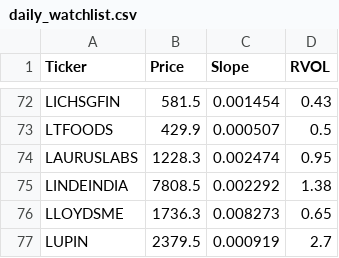
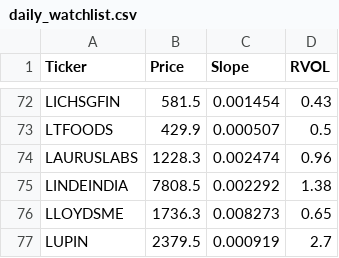
Before and after one commit to akshatsirohiya-arch/india-momentum, a CSV file: daily_watchlist.csv, drawn as a sheet; only a part is shown, gaps mark what is left out; the diff covers the shown part only.

```diff
--- a/daily_watchlist.csv
+++ b/daily_watchlist.csv
@@ -73,3 +73,3 @@ LICHSGFIN,581.5,0.001454,0.43
 LTFOODS,429.9,0.000507,0.5
-LAURUSLABS,1228.3,0.002474,0.95
+LAURUSLABS,1228.3,0.002474,0.96
 LINDEINDIA,7808.5,0.002292,1.38
```
Also changed, not shown: 11 edited cells elsewhere in this file.
